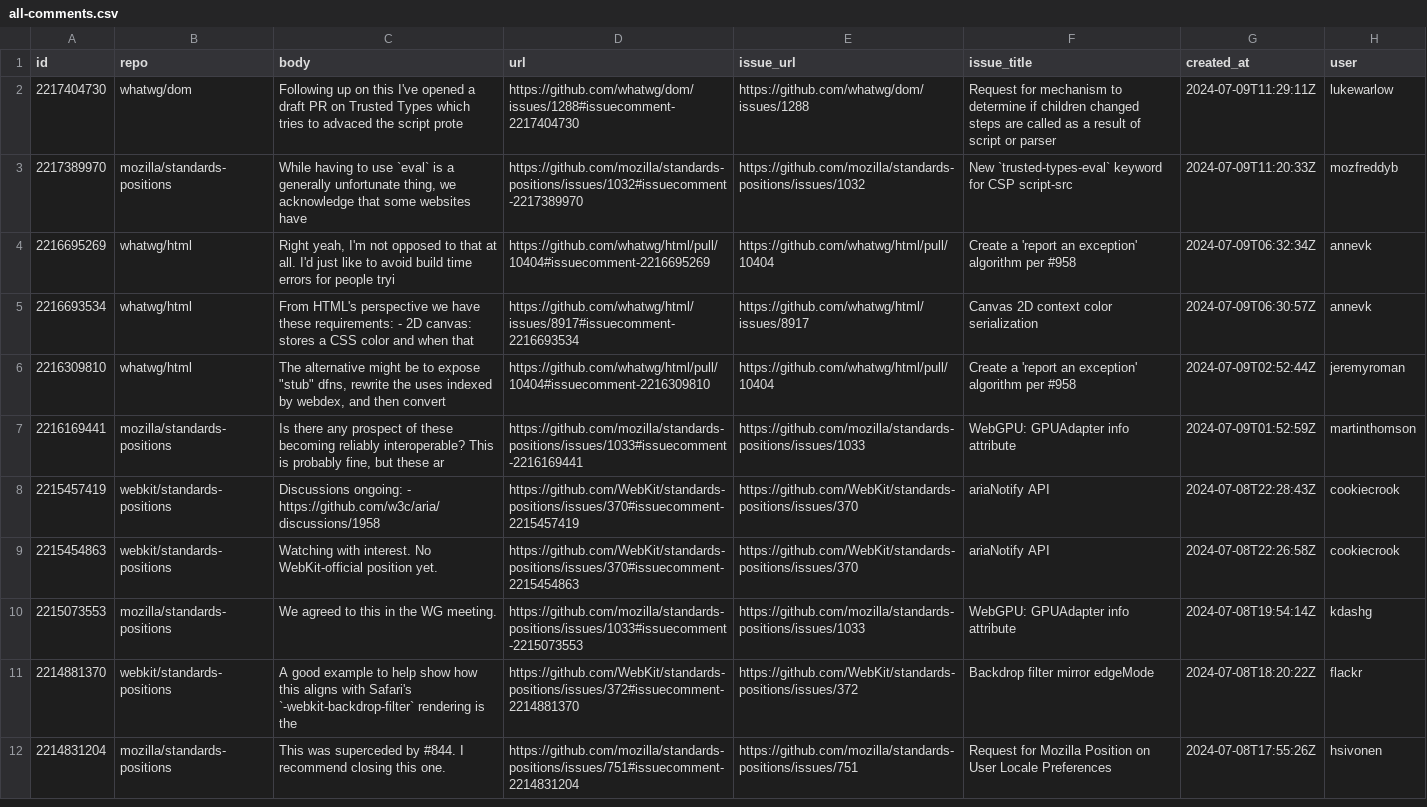
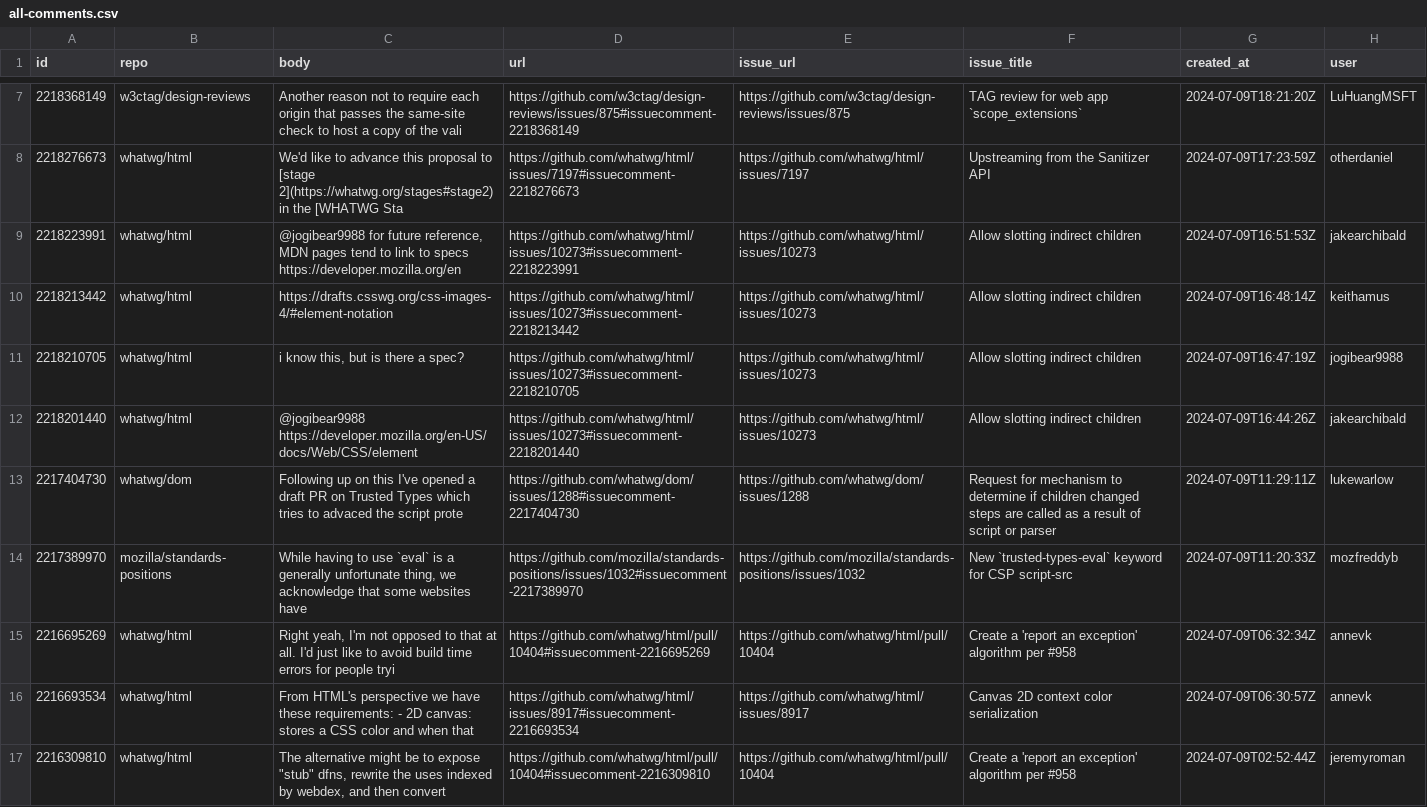
Before and after one commit to hsinyi/compat-utils, a CSV file: output/all-comments.csv, drawn as a sheet; only a part is shown, gaps mark what is left out; the shorter side is filled out with more unchanged rows; the diff covers the shown part only.

```diff
--- a/output/all-comments.csv
+++ b/output/all-comments.csv
@@ -2 +7,7 @@ id,repo,body,url,issue_url,issue_title,created_at,user
+2218368149,w3ctag/design-reviews,Another reason not to require each origin that passes the same-site check to host a copy of the vali,https://github.com/w3ctag/design-reviews/issues/875#issuecomment-2218368149,https://github.com/w3ctag/design-reviews/issues/875,TAG review for web app `scope_extensions`,2024-07-09T18:21:20Z,LuHuangMSFT
+2218276673,whatwg/html,We'd like to advance this proposal to [stage 2](https://whatwg.org/stages#stage2) in the [WHATWG Sta,https://github.com/whatwg/html/issues/7197#issuecomment-2218276673,https://github.com/whatwg/html/issues/7197,Upstreaming from the Sanitizer API,2024-07-09T17:23:59Z,otherdaniel
+2218223991,whatwg/html,"@jogibear9988 for future reference, MDN pages tend to link to specs https://developer.mozilla.org/en",https://github.com/whatwg/html/issues/10273#issuecomment-2218223991,https://github.com/whatwg/html/issues/10273,Allow slotting indirect children,2024-07-09T16:51:53Z,jakearchibald
+2218213442,whatwg/html,https://drafts.csswg.org/css-images-4/#element-notation,https://github.com/whatwg/html/issues/10273#issuecomment-2218213442,https://github.com/whatwg/html/issues/10273,Allow slotting indirect children,2024-07-09T16:48:14Z,keithamus
+2218210705,whatwg/html,"i know this, but is there a spec?",https://github.com/whatwg/html/issues/10273#issuecomment-2218210705,https://github.com/whatwg/html/issues/10273,Allow slotting indirect children,2024-07-09T16:47:19Z,jogibear9988
+2218201440,whatwg/html,@jogibear9988 https://developer.mozilla.org/en-US/docs/Web/CSS/element,https://github.com/whatwg/html/issues/10273#issuecomment-2218201440,https://github.com/whatwg/html/issues/10273,Allow slotting indirect children,2024-07-09T16:44:26Z,jakearchibald
 2217404730,whatwg/dom,Following up on this I've opened a draft PR on Trusted Types which tries to advaced the script prote,https://github.com/whatwg/dom/issues/1288#issuecomment-2217404730,https://github.com/whatwg/dom/issues/1288,Request for mechanism to determine if children changed steps are called as a result of script or parser,2024-07-09T11:29:11Z,lukewarlow
```
Also changed, not shown: 5 added rows and 8 removed rows elsewhere in this file, output/mozilla-standards-positions.csv, output/w3ctag-design-reviews.csv, 6 other files.
